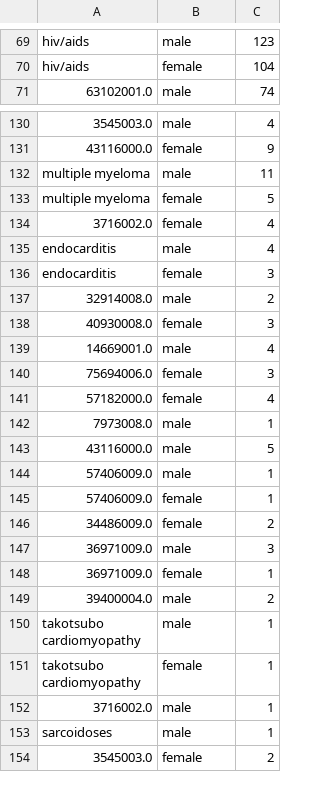
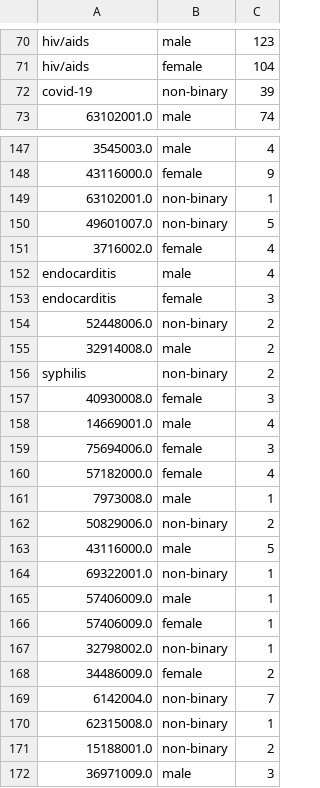
Before and after one commit to cchvn/Cross-Care, a CSV file: output_arxiv/window_100/co_occurrence_gender.csv, drawn as a sheet; only a part is shown, gaps mark what is left out; the shorter side is filled out with more unchanged rows; removed rows and columns are numbered as before the commit, all else as after; the diff covers the shown part only; the diff names each change by its address in the sheet, - before the commit and + after, or states it on an @@ line.

```diff
--- a/output_arxiv/window_100/co_occurrence_gender.csv
+++ b/output_arxiv/window_100/co_occurrence_gender.csv
+row 72: covid-19 | non-binary | 39
-row 132: multiple myeloma | male | 11
-row 133: multiple myeloma | female | 5
+row 149: 63102001.0 | non-binary | 1
+row 150: 49601007.0 | non-binary | 5
+row 154: 52448006.0 | non-binary | 2
+row 156: syphilis | non-binary | 2
+row 162: 50829006.0 | non-binary | 2
+row 164: 69322001.0 | non-binary | 1
+row 167: 32798002.0 | non-binary | 1
+row 169: 6142004.0 | non-binary | 7
+row 170: 62315008.0 | non-binary | 1
+row 171: 15188001.0 | non-binary | 2
```
Also changed, not shown: 23 added rows elsewhere in this file, output_arxiv/disease_drug_counts.csv, output_arxiv/window_250/co_occurrence_gender.csv, 27 other files.
